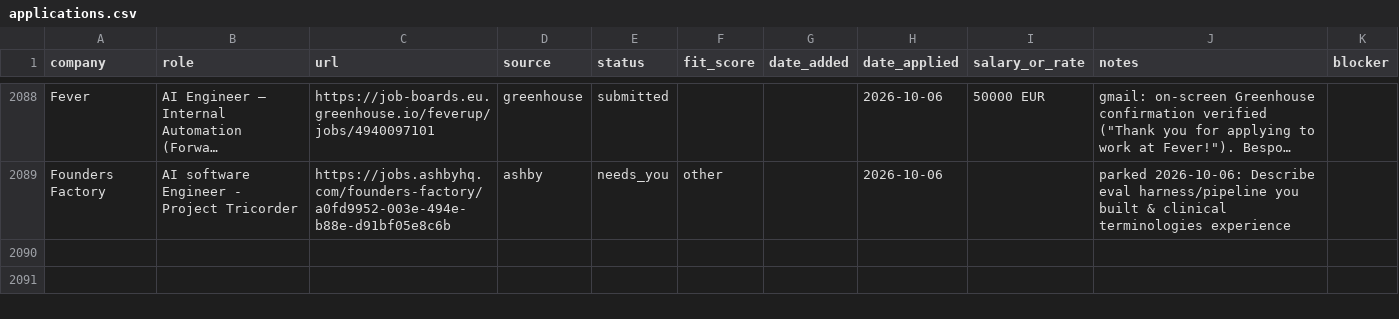
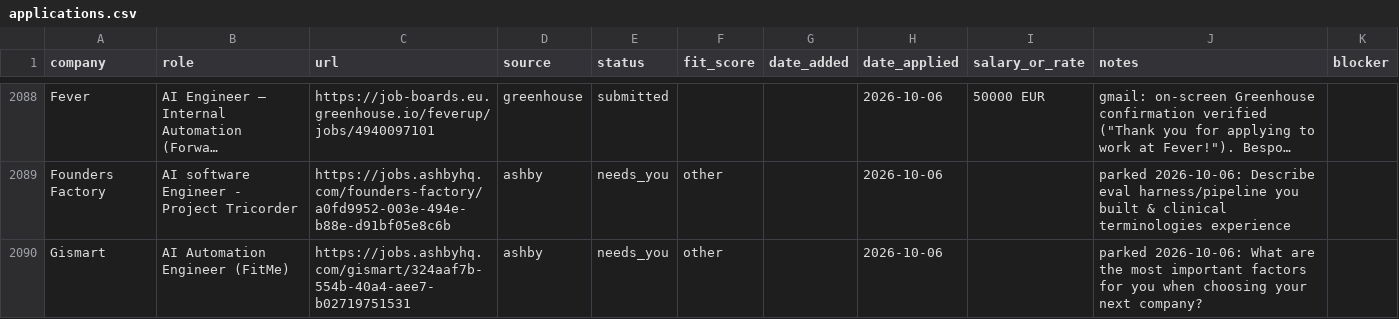
Before and after one commit to prab-gupta/job-hunt, a CSV file: data/csvs/applications.csv, drawn as a sheet; only a part is shown, gaps mark what is left out; long unchanged cells end in …; the diff names each change by its address in the sheet, - before the commit and + after, or states it on an @@ line.

```diff
--- a/data/csvs/applications.csv
+++ b/data/csvs/applications.csv
+row 2090: Gismart | AI Automation Engineer (FitMe) | https://jobs.ashbyhq.com/gismart/324aaf7b-554b-40a4-aee7-b02719751531 | ashby | needs_you | other |  | 2026-10-06 |  | parked 2026-10-06: What are the most important factors for you when choosing your next company?
```
Also changed, not shown: applications.csv, loop/applications.csv.
